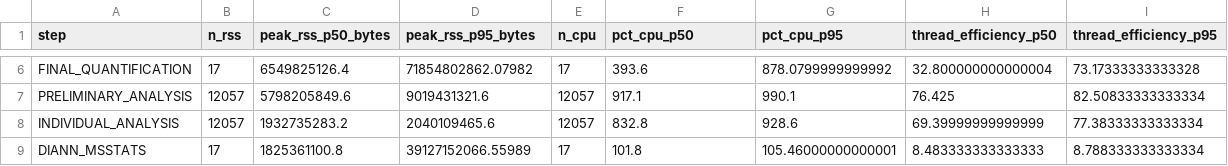
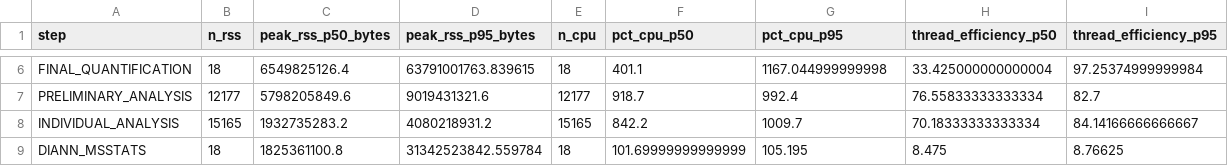
Before and after one commit to ypriverol/quantmsdiann-paper, a TSV file: analysis/figures/performance/data/resources_per_step.tsv, drawn as a sheet; only a part is shown, gaps mark what is left out; the diff covers the shown part only; the diff names each change by its address in the sheet, - before the commit and + after, or states it on an @@ line.

```diff
--- a/analysis/figures/performance/data/resources_per_step.tsv
+++ b/analysis/figures/performance/data/resources_per_step.tsv
-B6 (n_rss): 17
+B6 (n_rss): 18
-D6 (peak_rss_p95_bytes): 71854802862.07982
+D6 (peak_rss_p95_bytes): 63791001763.839615
-E6 (n_cpu): 17
+E6 (n_cpu): 18
-F6 (pct_cpu_p50): 393.6
+F6 (pct_cpu_p50): 401.1
-G6 (pct_cpu_p95): 878.0799999999992
+G6 (pct_cpu_p95): 1167.044999999998
-H6 (thread_efficiency_p50): 32.800000000000004
+H6 (thread_efficiency_p50): 33.425000000000004
-I6 (thread_efficiency_p95): 73.17333333333328
+I6 (thread_efficiency_p95): 97.25374999999984
-B7 (n_rss): 12057
+B7 (n_rss): 12177
-E7 (n_cpu): 12057
+E7 (n_cpu): 12177
-F7 (pct_cpu_p50): 917.1
+F7 (pct_cpu_p50): 918.7
-G7 (pct_cpu_p95): 990.1
+G7 (pct_cpu_p95): 992.4
-H7 (thread_efficiency_p50): 76.425
+H7 (thread_efficiency_p50): 76.55833333333334
-I7 (thread_efficiency_p95): 82.50833333333334
+I7 (thread_efficiency_p95): 82.7
-B8 (n_rss): 12057
+B8 (n_rss): 15165
-D8 (peak_rss_p95_bytes): 2040109465.6
+D8 (peak_rss_p95_bytes): 4080218931.2
-E8 (n_cpu): 12057
+E8 (n_cpu): 15165
-F8 (pct_cpu_p50): 832.8
+F8 (pct_cpu_p50): 842.2
-G8 (pct_cpu_p95): 928.6
+G8 (pct_cpu_p95): 1009.7
-H8 (thread_efficiency_p50): 69.39999999999999
+H8 (thread_efficiency_p50): 70.18333333333334
-I8 (thread_efficiency_p95): 77.38333333333334
+I8 (thread_efficiency_p95): 84.14166666666667
-B9 (n_rss): 17
+B9 (n_rss): 18
-D9 (peak_rss_p95_bytes): 39127152066.55989
+D9 (peak_rss_p95_bytes): 31342523842.559784
-E9 (n_cpu): 17
+E9 (n_cpu): 18
-F9 (pct_cpu_p50): 101.8
+F9 (pct_cpu_p50): 101.69999999999999
-G9 (pct_cpu_p95): 105.46000000000001
+G9 (pct_cpu_p95): 105.195
-H9 (thread_efficiency_p50): 8.483333333333333
+H9 (thread_efficiency_p50): 8.475
-I9 (thread_efficiency_p95): 8.788333333333334
+I9 (thread_efficiency_p95): 8.76625
```
Also changed, not shown: 47 edited cells elsewhere in this file, analysis/figures/performance/data/parallelism_data.tsv, analysis/figures/performance/data/runtime_per_step.tsv, 12 other files.
